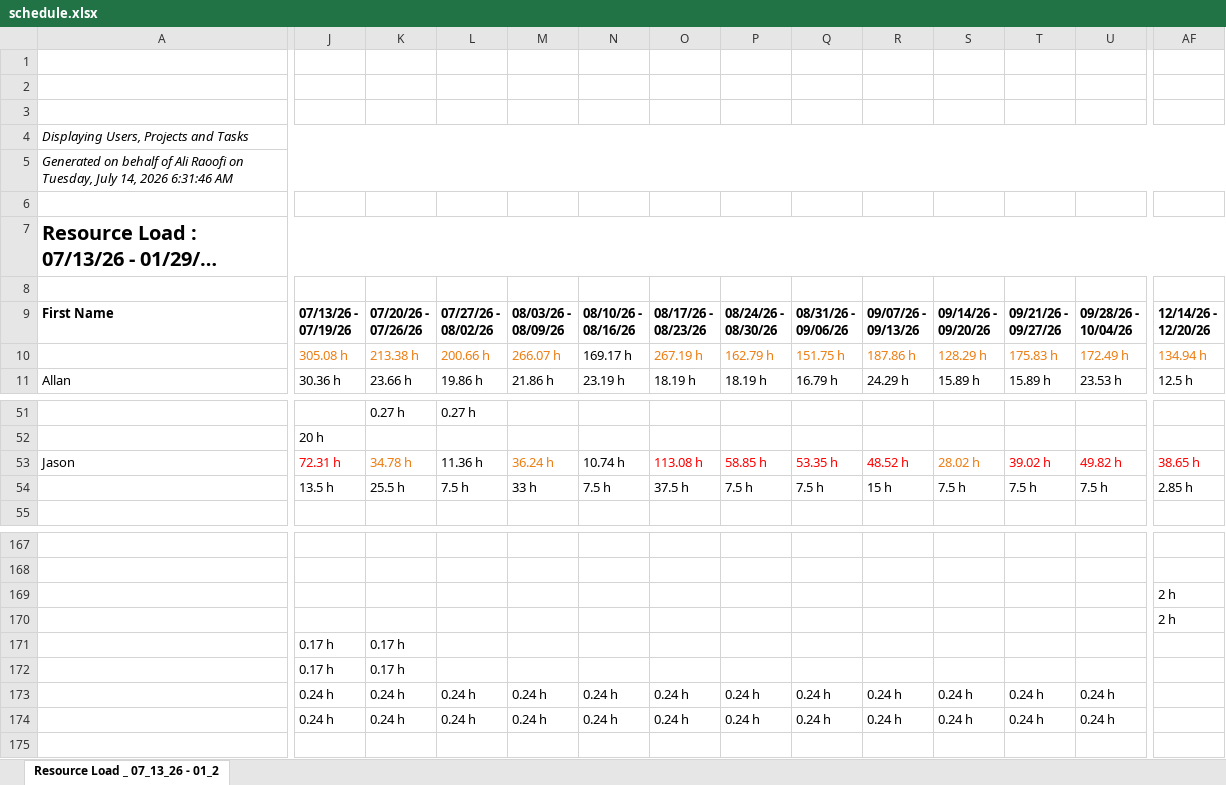
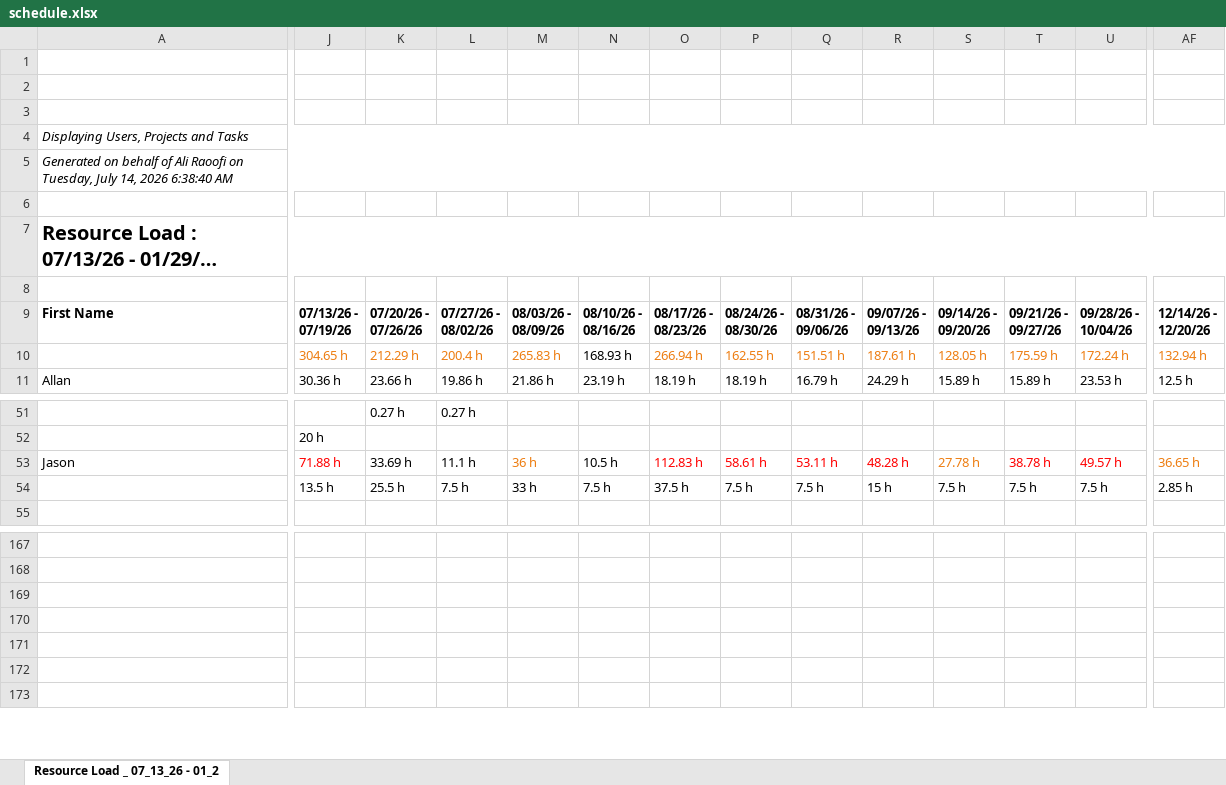
Before and after one commit to PMO-Cogsdale/ResourceSchedule, an Excel workbook: schedule.xlsx, sheet Resource Load _ 07_13_26 - 01_2, drawn as a sheet; only a part is shown, gaps mark what is left out; long unchanged cells end in …; values as stored, in another font and other column widths than the file's, no borders; charts and pictures not drawn; removed rows and columns are numbered as before the commit, all else as after; rows hold the shown columns only; the diff covers the shown part only; the diff names each change by its address in the sheet, - before the commit and + after, or states it on an @@ line.

Commit message:
Update schedule via dashboard 2026-07-14T11:38:51.300Z

```diff
--- a/schedule.xlsx (sheet Resource Load _ 07_13_26 - 01_2)
+++ b/schedule.xlsx (sheet Resource Load _ 07_13_26 - 01_2)
-A5: …14, 2026 6:31:46 AM
+A5: …14, 2026 6:38:40 AM
-J10: 305.08 h
+J10: 304.65 h
-K10: 213.38 h
+K10: 212.29 h
-L10: 200.66 h
+L10: 200.4 h
-M10: 266.07 h
+M10: 265.83 h
-N10: 169.17 h
+N10: 168.93 h
-O10: 267.19 h
+O10: 266.94 h
-P10: 162.79 h
+P10: 162.55 h
-Q10: 151.75 h
+Q10: 151.51 h
-R10: 187.86 h
+R10: 187.61 h
-S10: 128.29 h
+S10: 128.05 h
-T10: 175.83 h
+T10: 175.59 h
-U10: 172.49 h
+U10: 172.24 h
-AF10: 134.94 h
+AF10: 132.94 h
-J53: 72.31 h
+J53: 71.88 h
-K53: 34.78 h
+K53: 33.69 h
-K53 text colour: #ED7D11
+K53 text colour: black
-L53: 11.36 h
+L53: 11.1 h
-M53: 36.24 h
+M53: 36 h
-N53: 10.74 h
+N53: 10.5 h
-O53: 113.08 h
+O53: 112.83 h
-P53: 58.85 h
+P53: 58.61 h
-Q53: 53.35 h
+Q53: 53.11 h
-R53: 48.52 h
+R53: 48.28 h
-S53: 28.02 h
+S53: 27.78 h
-T53: 39.02 h
+T53: 38.78 h
-U53: 49.82 h
+U53: 49.57 h
-AF53: 38.65 h
+AF53: 36.65 h
-AF53 text colour: #FF0000
+AF53 text colour: #ED7D11
-row 169:  |  |  |  |  |  |  |  |  |  |  |  |  | 2 h
-row 170:  |  |  |  |  |  |  |  |  |  |  |  |  | 2 h
-J169:J170: 0.17 h
+J169:J170: (empty)
-K169:K170: 0.17 h
+K169:K170: (empty)
-row 173:  | 0.24 h | 0.24 h | 0.24 h | 0.24 h | 0.24 h | 0.24 h | 0.24 h | 0.24 h | 0.24 h | 0.24 h | 0.24 h | 0.24 h
-row 174:  | 0.24 h | 0.24 h | 0.24 h | 0.24 h | 0.24 h | 0.24 h | 0.24 h | 0.24 h | 0.24 h | 0.24 h | 0.24 h | 0.24 h
+row 171: (empty)
+row 172: (empty)
```
Also changed, not shown: 2 removed rows and 22 edited cells elsewhere in this sheet.
